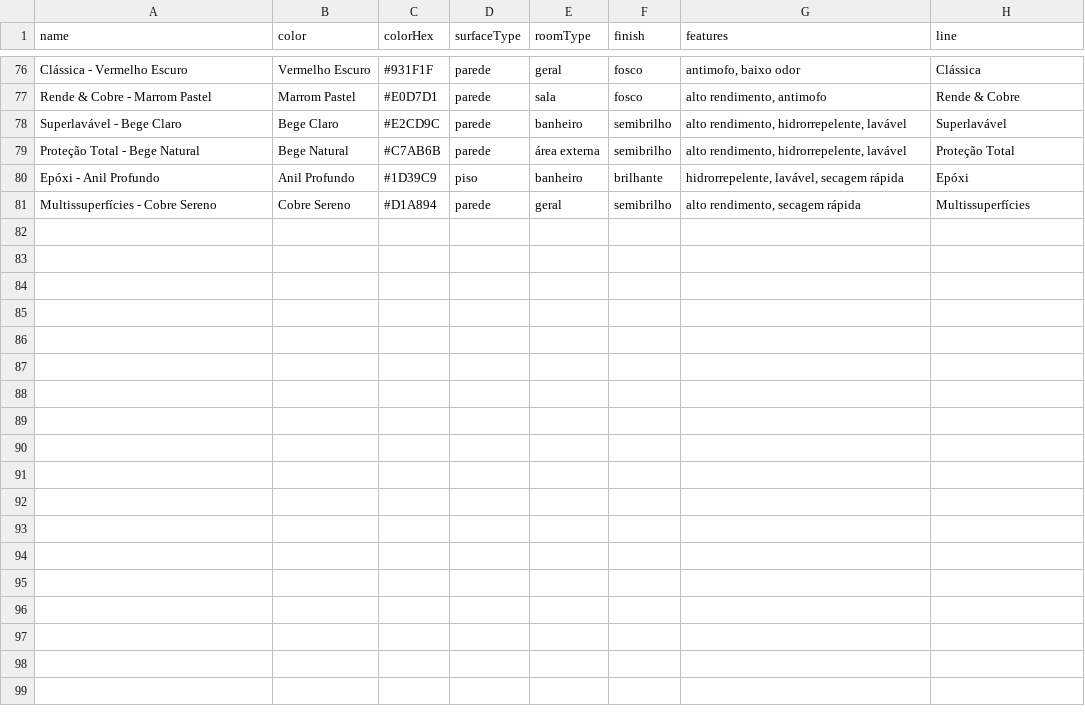
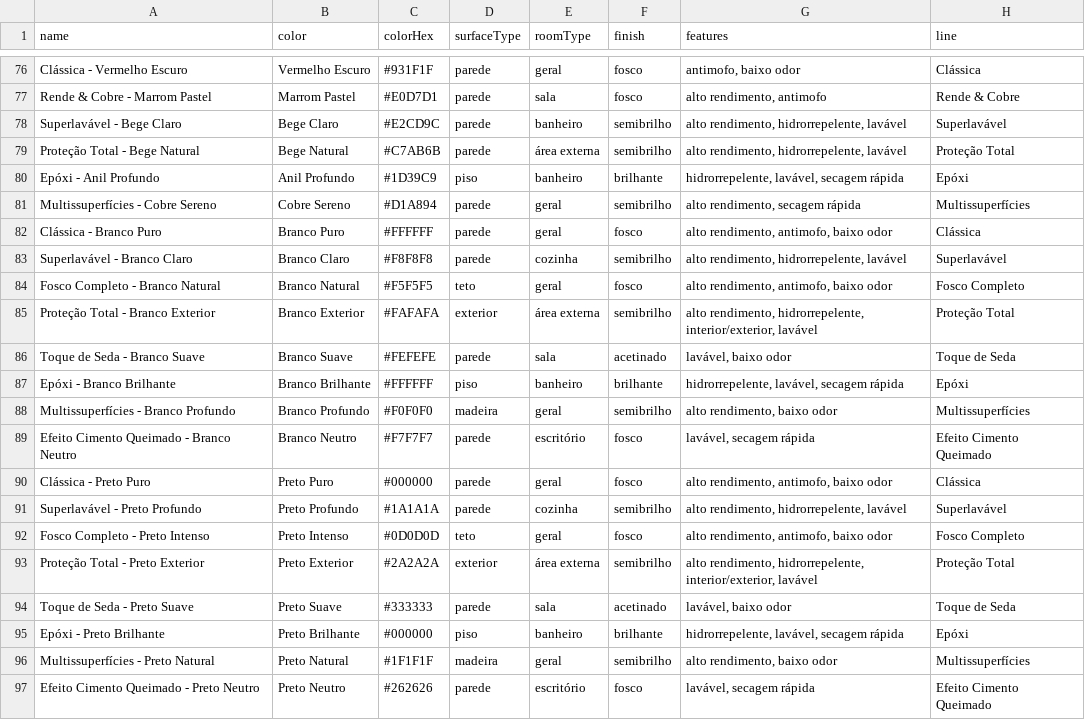
Before and after one commit to fernandesbarreto/catalogo-inteligente, a CSV file: backend/data/paints.csv, drawn as a sheet; only a part is shown, gaps mark what is left out.

Commit message:
feat: enhance paint search functionality with color variations and improved semantic query handling

```diff
--- a/backend/data/paints.csv
+++ b/backend/data/paints.csv
@@ -81 +81,17 @@ Epóxi - Anil Profundo,Anil Profundo,#1D39C9,piso,banheiro,brilhante,"hidrorrepe
 Multissuperfícies - Cobre Sereno,Cobre Sereno,#D1A894,parede,geral,semibrilho,"alto rendimento, secagem rápida",Multissuperfícies
+Clássica - Branco Puro,Branco Puro,#FFFFFF,parede,geral,fosco,"alto rendimento, antimofo, baixo odor",Clássica
+Superlavável - Branco Claro,Branco Claro,#F8F8F8,parede,cozinha,semibrilho,"alto rendimento, hidrorrepelente, lavável",Superlavável
+Fosco Completo - Branco Natural,Branco Natural,#F5F5F5,teto,geral,fosco,"alto rendimento, antimofo, baixo odor",Fosco Completo
+Proteção Total - Branco Exterior,Branco Exterior,#FAFAFA,exterior,área externa,semibrilho,"alto rendimento, hidrorrepelente, interior/exterior, lavável",Proteção Total
+Toque de Seda - Branco Suave,Branco Suave,#FEFEFE,parede,sala,acetinado,"lavável, baixo odor",Toque de Seda
+Epóxi - Branco Brilhante,Branco Brilhante,#FFFFFF,piso,banheiro,brilhante,"hidrorrepelente, lavável, secagem rápida",Epóxi
+Multissuperfícies - Branco Profundo,Branco Profundo,#F0F0F0,madeira,geral,semibrilho,"alto rendimento, baixo odor",Multissuperfícies
+Efeito Cimento Queimado - Branco Neutro,Branco Neutro,#F7F7F7,parede,escritório,fosco,"lavável, secagem rápida",Efeito Cimento Queimado
+Clássica - Preto Puro,Preto Puro,#000000,parede,geral,fosco,"alto rendimento, antimofo, baixo odor",Clássica
+Superlavável - Preto Profundo,Preto Profundo,#1A1A1A,parede,cozinha,semibrilho,"alto rendimento, hidrorrepelente, lavável",Superlavável
+Fosco Completo - Preto Intenso,Preto Intenso,#0D0D0D,teto,geral,fosco,"alto rendimento, antimofo, baixo odor",Fosco Completo
+Proteção Total - Preto Exterior,Preto Exterior,#2A2A2A,exterior,área externa,semibrilho,"alto rendimento, hidrorrepelente, interior/exterior, lavável",Proteção Total
+Toque de Seda - Preto Suave,Preto Suave,#333333,parede,sala,acetinado,"lavável, baixo odor",Toque de Seda
+Epóxi - Preto Brilhante,Preto Brilhante,#000000,piso,banheiro,brilhante,"hidrorrepelente, lavável, secagem rápida",Epóxi
+Multissuperfícies - Preto Natural,Preto Natural,#1F1F1F,madeira,geral,semibrilho,"alto rendimento, baixo odor",Multissuperfícies
+Efeito Cimento Queimado - Preto Neutro,Preto Neutro,#262626,parede,escritório,fosco,"lavável, secagem rápida",Efeito Cimento Queimado
```
Also changed, not shown: 2 other files.
